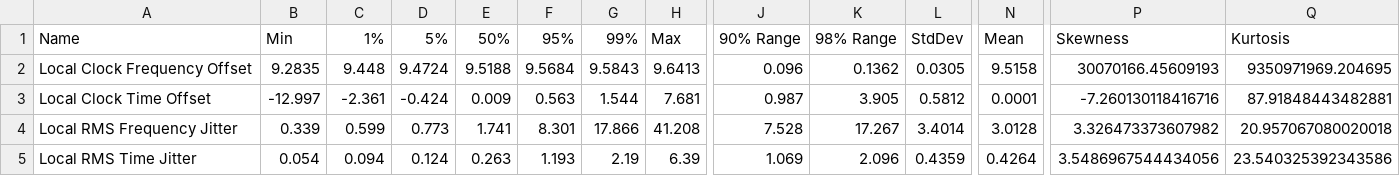
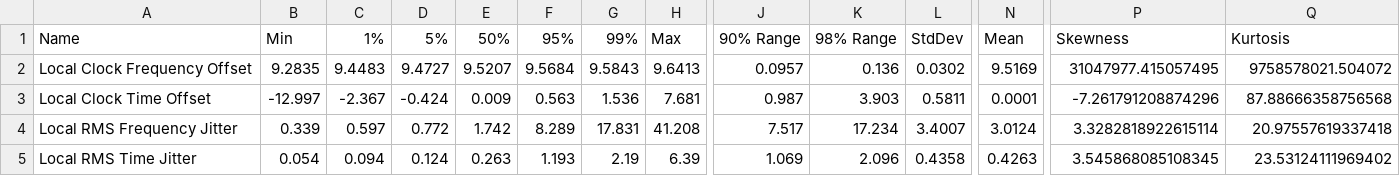
Before and after one commit to Gyakusetsu/ntpviz-1d, a CSV file: summary.csv, drawn as a sheet; only a part is shown, gaps mark what is left out; the diff covers the shown part only; the diff names each change by its address in the sheet, - before the commit and + after, or states it on an @@ line.

```diff
--- a/summary.csv
+++ b/summary.csv
-C2: 9.448
+C2: 9.4483
-D2: 9.4724
+D2: 9.4727
-E2: 9.5188
+E2: 9.5207
-J2: 0.096
+J2: 0.0957
-K2: 0.1362
+K2: 0.136
-L2: 0.0305
+L2: 0.0302
-N2: 9.5158
+N2: 9.5169
-P2: 30070166.45609193
+P2: 31047977.415057495
-Q2: 9350971969.204695
+Q2: 9758578021.504072
-C3: -2.361
+C3: -2.367
-G3: 1.544
+G3: 1.536
-K3: 3.905
+K3: 3.903
-L3: 0.5812
+L3: 0.5811
-P3: -7.260130118416716
+P3: -7.261791208874296
-Q3: 87.91848443482881
+Q3: 87.88666358756568
-C4: 0.599
+C4: 0.597
-D4: 0.773
+D4: 0.772
-E4: 1.741
+E4: 1.742
-F4: 8.301
+F4: 8.289
-G4: 17.866
+G4: 17.831
-J4: 7.528
+J4: 7.517
-K4: 17.267
+K4: 17.234
-L4: 3.4014
+L4: 3.4007
-N4: 3.0128
+N4: 3.0124
-P4: 3.326473373607982
+P4: 3.3282818922615114
-Q4: 20.957067080020018
+Q4: 20.97557619337418
-L5: 0.4359
+L5: 0.4358
-N5: 0.4264
+N5: 0.4263
-P5: 3.5486967544434056
+P5: 3.545868085108345
-Q5: 23.540325392343586
+Q5: 23.53124111969402
```
Also changed, not shown: 41 edited cells elsewhere in this file, 15 other files.
